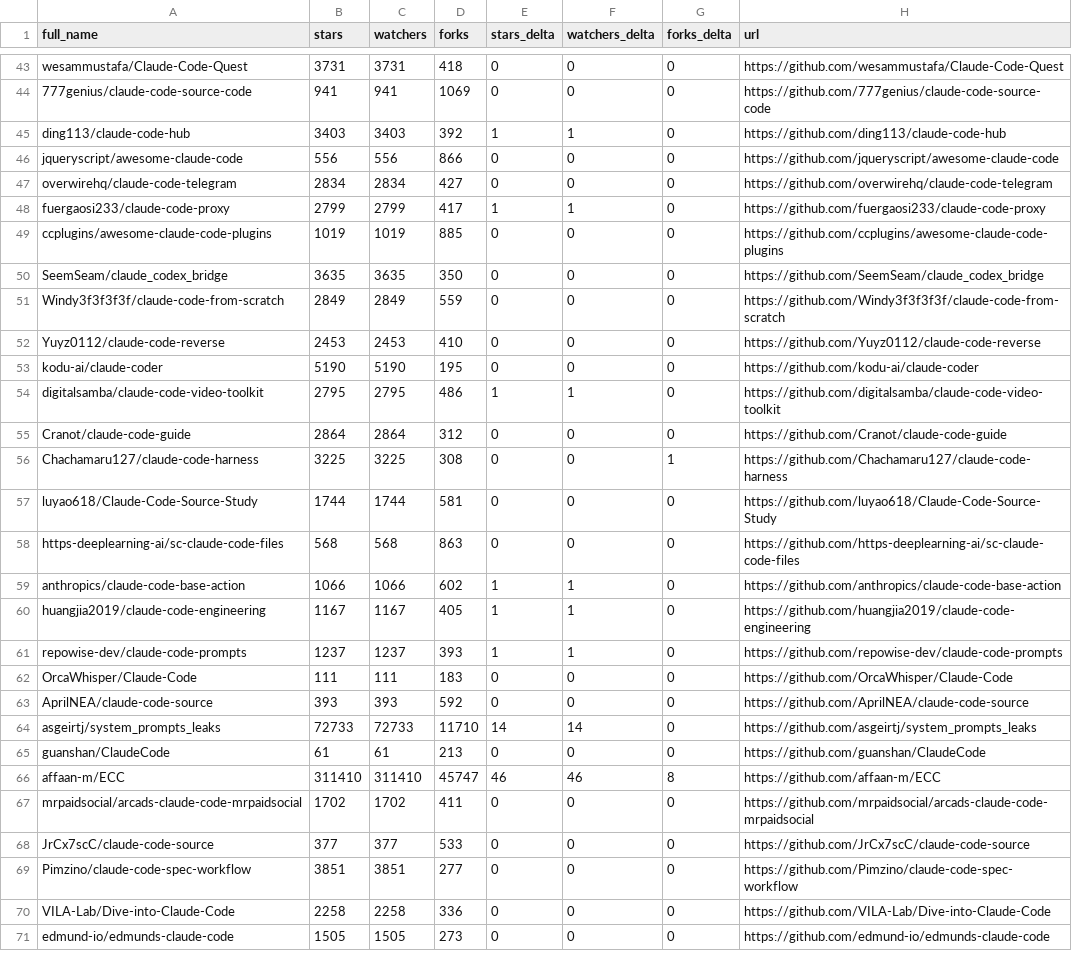
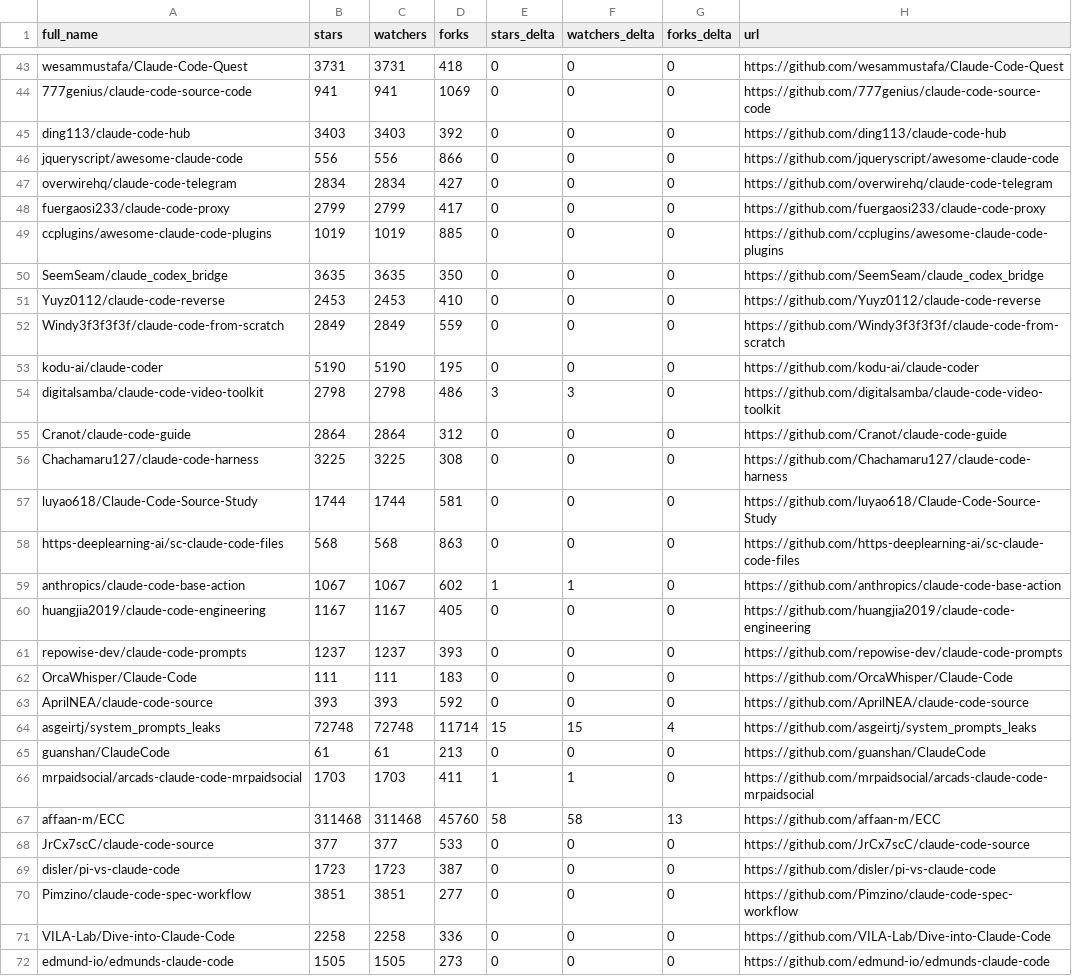
Before and after one commit to regodazr/awesome-claude-code, a CSV file: data/repo-ticker.csv, drawn as a sheet; only a part is shown, gaps mark what is left out; the diff covers the shown part only.

```diff
--- a/data/repo-ticker.csv
+++ b/data/repo-ticker.csv
@@ -44,26 +44,27 @@ wesammustafa/Claude-Code-Quest,3731,3731,418,0,0,0,https://github.com/wesammusta
 777genius/claude-code-source-code,941,941,1069,0,0,0,https://github.com/777genius/claude-code-source-code
-ding113/claude-code-hub,3403,3403,392,1,1,0,https://github.com/ding113/claude-code-hub
+ding113/claude-code-hub,3403,3403,392,0,0,0,https://github.com/ding113/claude-code-hub
 jqueryscript/awesome-claude-code,556,556,866,0,0,0,https://github.com/jqueryscript/awesome-claude-code
 overwirehq/claude-code-telegram,2834,2834,427,0,0,0,https://github.com/overwirehq/claude-code-telegram
-fuergaosi233/claude-code-proxy,2799,2799,417,1,1,0,https://github.com/fuergaosi233/claude-code-proxy
+fuergaosi233/claude-code-proxy,2799,2799,417,0,0,0,https://github.com/fuergaosi233/claude-code-proxy
 ccplugins/awesome-claude-code-plugins,1019,1019,885,0,0,0,https://github.com/ccplugins/awesome-claude-code-plugins
 SeemSeam/claude_codex_bridge,3635,3635,350,0,0,0,https://github.com/SeemSeam/claude_codex_bridge
+Yuyz0112/claude-code-reverse,2453,2453,410,0,0,0,https://github.com/Yuyz0112/claude-code-reverse
 Windy3f3f3f3f/claude-code-from-scratch,2849,2849,559,0,0,0,https://github.com/Windy3f3f3f3f/claude-code-from-scratch
-Yuyz0112/claude-code-reverse,2453,2453,410,0,0,0,https://github.com/Yuyz0112/claude-code-reverse
 kodu-ai/claude-coder,5190,5190,195,0,0,0,https://github.com/kodu-ai/claude-coder
-digitalsamba/claude-code-video-toolkit,2795,2795,486,1,1,0,https://github.com/digitalsamba/claude-code-video-toolkit
+digitalsamba/claude-code-video-toolkit,2798,2798,486,3,3,0,https://github.com/digitalsamba/claude-code-video-toolkit
 Cranot/claude-code-guide,2864,2864,312,0,0,0,https://github.com/Cranot/claude-code-guide
-Chachamaru127/claude-code-harness,3225,3225,308,0,0,1,https://github.com/Chachamaru127/claude-code-harness
+Chachamaru127/claude-code-harness,3225,3225,308,0,0,0,https://github.com/Chachamaru127/claude-code-harness
 luyao618/Claude-Code-Source-Study,1744,1744,581,0,0,0,https://github.com/luyao618/Claude-Code-Source-Study
 https-deeplearning-ai/sc-claude-code-files,568,568,863,0,0,0,https://github.com/https-deeplearning-ai/sc-claude-code-files
-anthropics/claude-code-base-action,1066,1066,602,1,1,0,https://github.com/anthropics/claude-code-base-action
-huangjia2019/claude-code-engineering,1167,1167,405,1,1,0,https://github.com/huangjia2019/claude-code-engineering
-repowise-dev/claude-code-prompts,1237,1237,393,1,1,0,https://github.com/repowise-dev/claude-code-prompts
+anthropics/claude-code-base-action,1067,1067,602,1,1,0,https://github.com/anthropics/claude-code-base-action
+huangjia2019/claude-code-engineering,1167,1167,405,0,0,0,https://github.com/huangjia2019/claude-code-engineering
+repowise-dev/claude-code-prompts,1237,1237,393,0,0,0,https://github.com/repowise-dev/claude-code-prompts
 OrcaWhisper/Claude-Code,111,111,183,0,0,0,https://github.com/OrcaWhisper/Claude-Code
 AprilNEA/claude-code-source,393,393,592,0,0,0,https://github.com/AprilNEA/claude-code-source
-asgeirtj/system_prompts_leaks,72733,72733,11710,14,14,0,https://github.com/asgeirtj/system_prompts_leaks
+asgeirtj/system_prompts_leaks,72748,72748,11714,15,15,4,https://github.com/asgeirtj/system_prompts_leaks
 guanshan/ClaudeCode,61,61,213,0,0,0,https://github.com/guanshan/ClaudeCode
-affaan-m/ECC,311410,311410,45747,46,46,8,https://github.com/affaan-m/ECC
-mrpaidsocial/arcads-claude-code-mrpaidsocial,1702,1702,411,0,0,0,https://github.com/mrpaidsocial/arcads-claude-code-mrpaidsocial
+mrpaidsocial/arcads-claude-code-mrpaidsocial,1703,1703,411,1,1,0,https://github.com/mrpaidsocial/arcads-claude-code-mrpaidsocial
+affaan-m/ECC,311468,311468,45760,58,58,13,https://github.com/affaan-m/ECC
 JrCx7scC/claude-code-source,377,377,533,0,0,0,https://github.com/JrCx7scC/claude-code-source
+disler/pi-vs-claude-code,1723,1723,387,0,0,0,https://github.com/disler/pi-vs-claude-code
 Pimzino/claude-code-spec-workflow,3851,3851,277,0,0,0,https://github.com/Pimzino/claude-code-spec-workflow
```
Also changed, not shown: 1 added row, 1 removed row, 1 moved row and 122 edited cells elsewhere in this file, 2 other files.
